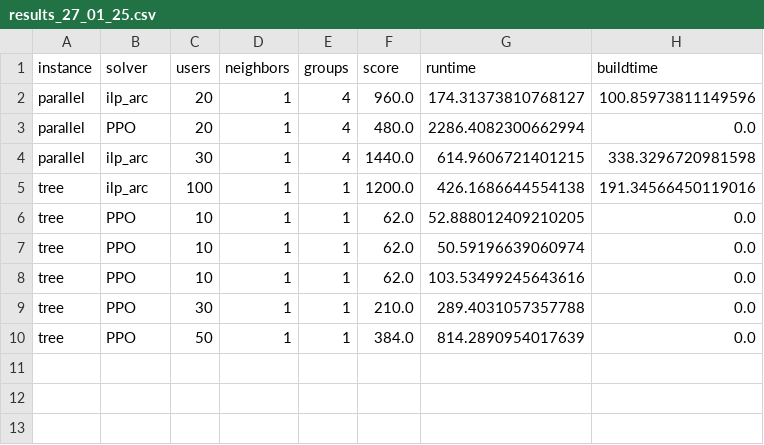
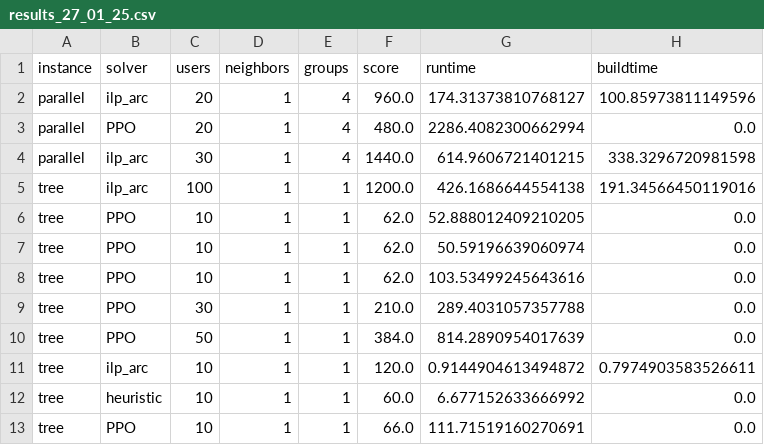
Before and after one commit to OrsoF/mec-placement-benchmarks, a CSV file: results_27_01_25.csv, drawn as a sheet; the diff names each change by its address in the sheet, - before the commit and + after, or states it on an @@ line.

```diff
--- a/results_27_01_25.csv
+++ b/results_27_01_25.csv
+row 11: tree | ilp_arc | 10 | 1 | 1 | 120.0 | 0.9144904613494872 | 0.7974903583526611
+row 12: tree | heuristic | 10 | 1 | 1 | 60.0 | 6.677152633666992 | 0.0
+row 13: tree | PPO | 10 | 1 | 1 | 66.0 | 111.71519160270691 | 0.0
```
Also changed, not shown: 4 other files.
